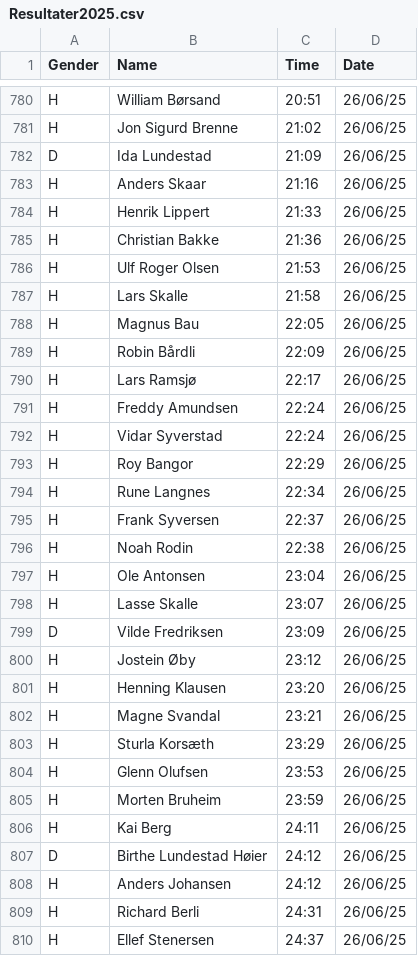
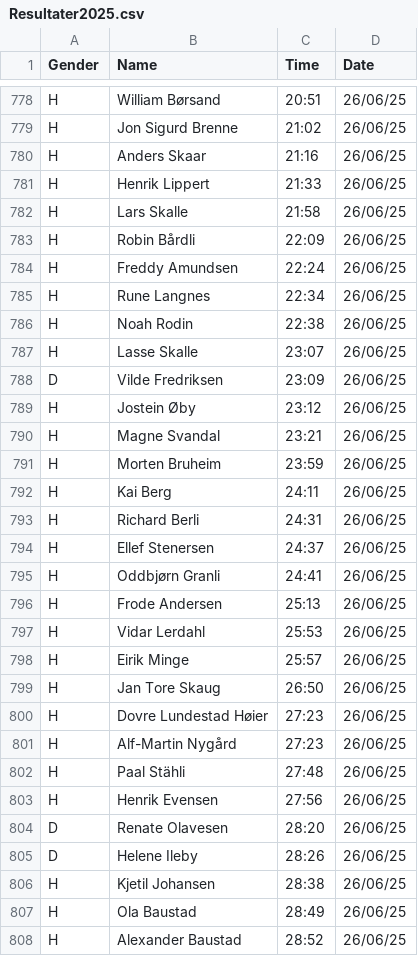
Before and after one commit to joneid-org/kalneslopene, a CSV file: backend/src/main/resources/Resultater/Resultater2025.csv, drawn as a sheet; only a part is shown, gaps mark what is left out; the shorter side is filled out with more unchanged rows; the diff covers the shown part only.

```diff
--- a/backend/src/main/resources/Resultater/Resultater2025.csv
+++ b/backend/src/main/resources/Resultater/Resultater2025.csv
@@ -781,18 +779,9 @@ H;William Børsand;20:51;26/06/25
 H;Jon Sigurd Brenne;21:02;26/06/25
-D;Ida Lundestad;21:09;26/06/25
 H;Anders Skaar;21:16;26/06/25
 H;Henrik Lippert;21:33;26/06/25
-H;Christian Bakke;21:36;26/06/25
-H;Ulf Roger Olsen;21:53;26/06/25
 H;Lars Skalle;21:58;26/06/25
-H;Magnus Bau;22:05;26/06/25
 H;Robin Bårdli;22:09;26/06/25
-H;Lars Ramsjø;22:17;26/06/25
 H;Freddy Amundsen;22:24;26/06/25
-H;Vidar Syverstad;22:24;26/06/25
-H;Roy Bangor;22:29;26/06/25
 H;Rune Langnes;22:34;26/06/25
-H;Frank Syversen;22:37;26/06/25
 H;Noah Rodin;22:38;26/06/25
-H;Ole Antonsen;23:04;26/06/25
 H;Lasse Skalle;23:07;26/06/25
@@ -800,10 +789,5 @@ D;Vilde Fredriksen;23:09;26/06/25
 H;Jostein Øby;23:12;26/06/25
-H;Henning Klausen;23:20;26/06/25
 H;Magne Svandal;23:21;26/06/25
-H;Sturla Korsæth;23:29;26/06/25
-H;Glenn Olufsen;23:53;26/06/25
 H;Morten Bruheim;23:59;26/06/25
 H;Kai Berg;24:11;26/06/25
-D;Birthe Lundestad Høier;24:12;26/06/25
-H;Anders Johansen;24:12;26/06/25
 H;Richard Berli;24:31;26/06/25
```
Also changed, not shown: 24 removed rows elsewhere in this file, backend/src/main/resources/Resultater/Perser2018.csv, backend/src/main/resources/Resultater/Resultater2019.csv, 26 other files.
